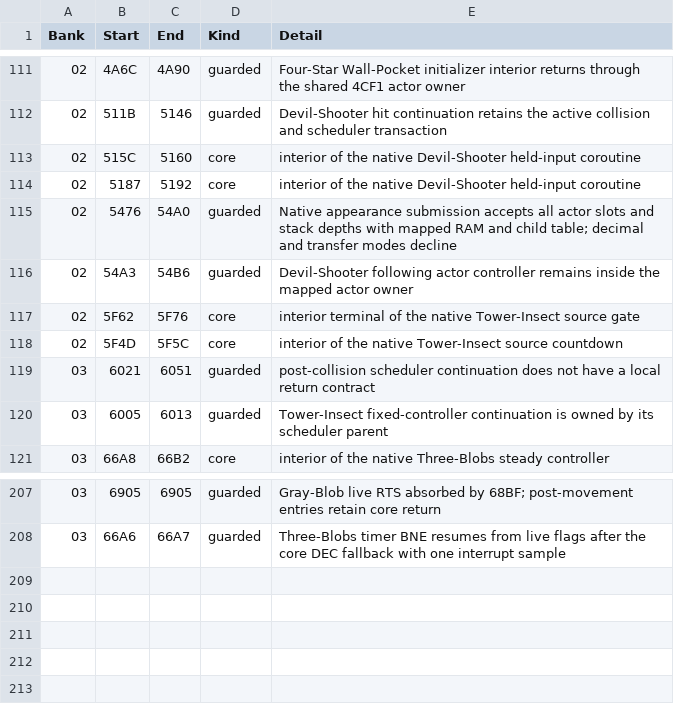
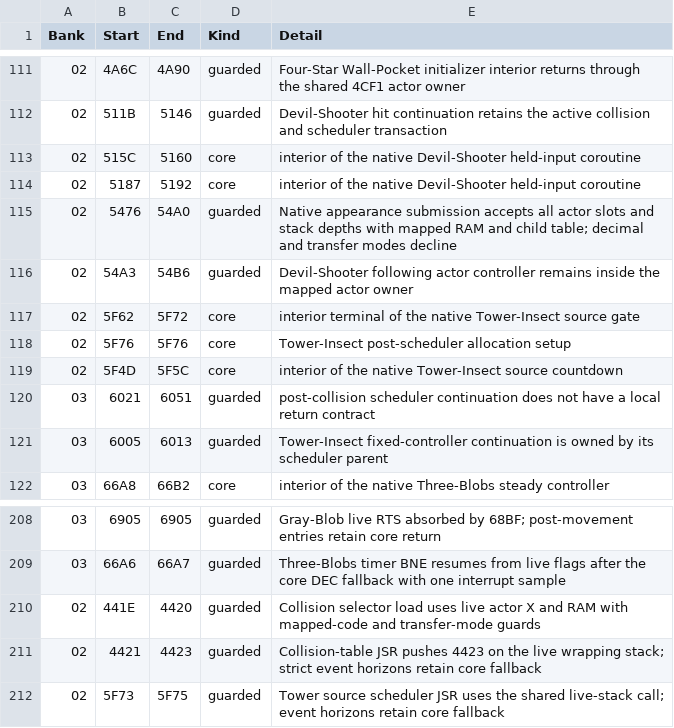
Before and after one commit to moshferatu/devils-crush-port, a CSV file: tools/native_execution_seams.csv, drawn as a sheet; only a part is shown, gaps mark what is left out.

Commit message:
Port collision-table and Tower-Insect scheduler calls to reduce interpreter residue

```diff
--- a/tools/native_execution_seams.csv
+++ b/tools/native_execution_seams.csv
@@ -116,3 +116,4 @@
 "02","54A3","54B6","guarded","Devil-Shooter following actor controller remains inside the mapped actor owner"
-"02","5F62","5F76","core","interior terminal of the native Tower-Insect source gate"
+"02","5F62","5F72","core","interior terminal of the native Tower-Insect source gate"
+"02","5F76","5F76","core","Tower-Insect post-scheduler allocation setup"
 "02","5F4D","5F5C","core","interior of the native Tower-Insect source countdown"
@@ -208 +209,4 @@
 "03","66A6","66A7","guarded","Three-Blobs timer BNE resumes from live flags after the core DEC fallback with one interrupt sample"
+"02","441E","4420","guarded","Collision selector load uses live actor X and RAM with mapped-code and transfer-mode guards"
+"02","4421","4423","guarded","Collision-table JSR pushes 4423 on the live wrapping stack; strict event horizons retain core fallback"
+"02","5F73","5F75","guarded","Tower source scheduler JSR uses the shared live-stack call; event horizons retain core fallback"
```
Also changed, not shown: 14 other files.
